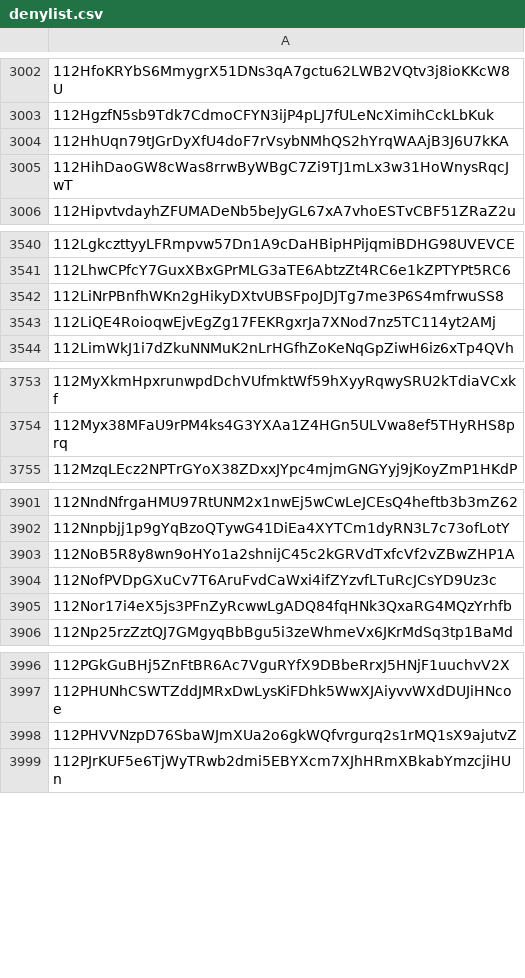
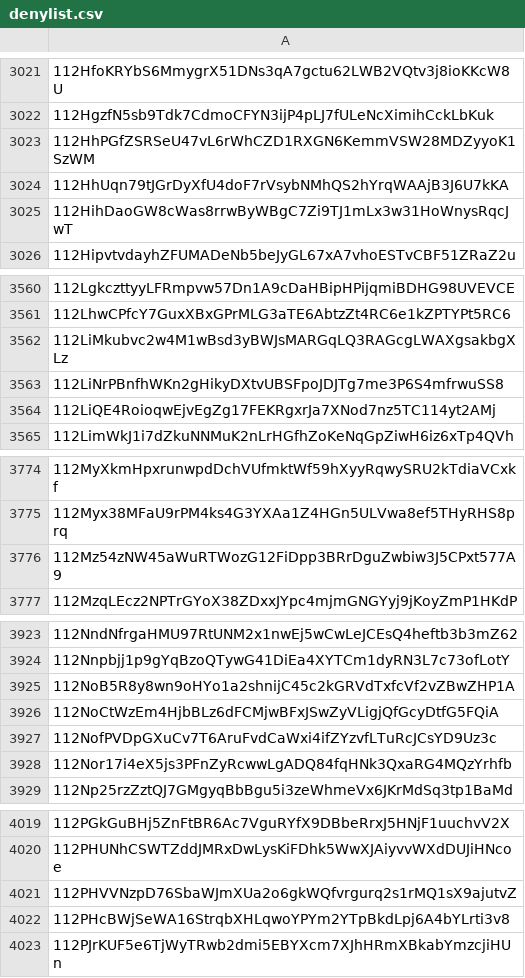
Before and after one commit to helium/denylist, a CSV file: denylist.csv, drawn as a sheet; only a part is shown, gaps mark what is left out; the diff covers the shown part only.

```diff
--- a/denylist.csv
+++ b/denylist.csv
@@ -3003,2 +3022,3 @@
 112HgzfN5sb9Tdk7CdmoCFYN3ijP4pLJ7fULeNcXimihCckLbKuk,
+112HhPGfZSRSeU47vL6rWhCZD1RXGN6KemmVSW28MDZyyoK1SzWM,
 112HhUqn79tJGrDyXfU4doF7rVsybNMhQS2hYrqWAAjB3J6U7kKA,
@@ -3541,2 +3561,3 @@
 112LhwCPfcY7GuxXBxGPrMLG3aTE6AbtzZt4RC6e1kZPTYPt5RC6,
+112LiMkubvc2w4M1wBsd3yBWJsMARGqLQ3RAGcgLWAXgsakbgXLz,
 112LiNrPBnfhWKn2gHikyDXtvUBSFpoJDJTg7me3P6S4mfrwuSS8,
@@ -3754,2 +3775,3 @@
 112Myx38MFaU9rPM4ks4G3YXAa1Z4HGn5ULVwa8ef5THyRHS8prq,
+112Mz54zNW45aWuRTWozG12FiDpp3BRrDguZwbiw3J5CPxt577A9,
 112MzqLEcz2NPTrGYoX38ZDxxJYpc4mjmGNGYyj9jKoyZmP1HKdP,
@@ -3903,2 +3925,3 @@
 112NoB5R8y8wn9oHYo1a2shnijC45c2kGRVdTxfcVf2vZBwZHP1A,
+112NoCtWzEm4HjbBLz6dFCMjwBFxJSwZyVLigjQfGcyDtfG5FQiA,
 112NofPVDpGXuCv7T6AruFvdCaWxi4ifZYzvfLTuRcJCsYD9Uz3c,
@@ -3998,2 +4021,3 @@
 112PHVVNzpD76SbaWJmXUa2o6gkWQfvrgurq2s1rMQ1sX9ajutvZ,
+112PHcBWjSeWA16StrqbXHLqwoYPYm2YTpBkdLpj6A4bYLrti3v8,
 112PJrKUF5e6TjWyTRwb2dmi5EBYXcm7XJhHRmXBkabYmzcjiHUn,
```
Also changed, not shown: 98 added rows elsewhere in this file, 3 other files.
